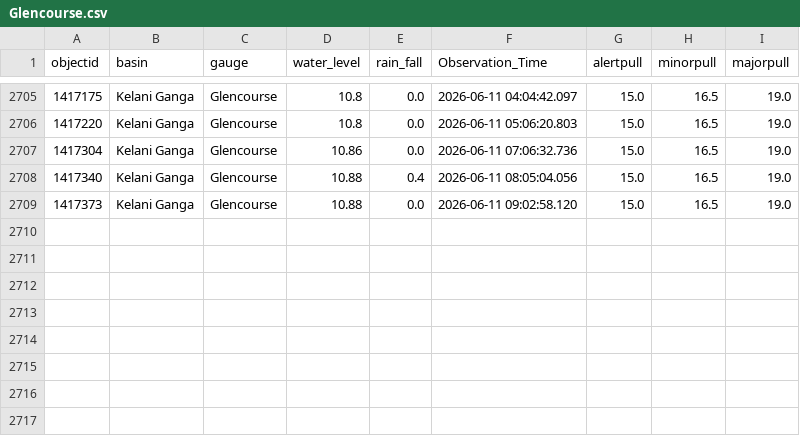
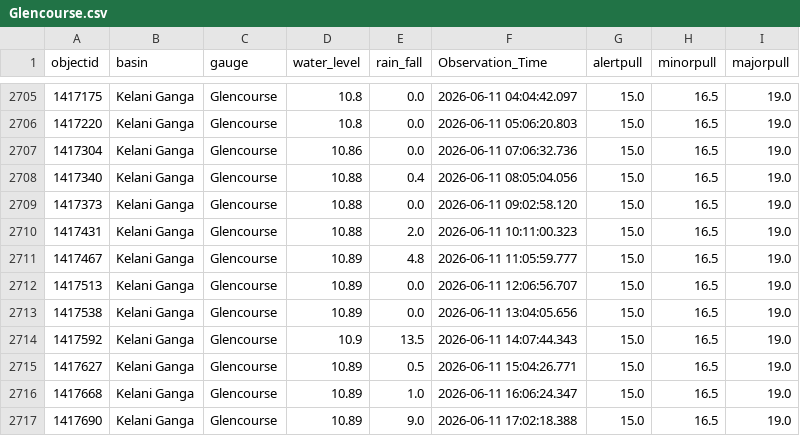
Before and after one commit to hhumal/Irrigation-Dept-Manual-River-Gauge-Readings, a CSV file: Station_Rainfall_CSVs/Glencourse.csv, drawn as a sheet; only a part is shown, gaps mark what is left out.

```diff
--- a/Station_Rainfall_CSVs/Glencourse.csv
+++ b/Station_Rainfall_CSVs/Glencourse.csv
@@ -2709 +2709,9 @@ objectid,basin,gauge,water_level,rain_fall,Observation_Time,alertpull,minorpull,
 1417373,Kelani Ganga,Glencourse,10.88,0.0,2026-06-11 09:02:58.120,15.0,16.5,19.0
+1417431,Kelani Ganga,Glencourse,10.88,2.0,2026-06-11 10:11:00.323,15.0,16.5,19.0
+1417467,Kelani Ganga,Glencourse,10.89,4.8,2026-06-11 11:05:59.777,15.0,16.5,19.0
+1417513,Kelani Ganga,Glencourse,10.89,0.0,2026-06-11 12:06:56.707,15.0,16.5,19.0
+1417538,Kelani Ganga,Glencourse,10.89,0.0,2026-06-11 13:04:05.656,15.0,16.5,19.0
+1417592,Kelani Ganga,Glencourse,10.9,13.5,2026-06-11 14:07:44.343,15.0,16.5,19.0
+1417627,Kelani Ganga,Glencourse,10.89,0.5,2026-06-11 15:04:26.771,15.0,16.5,19.0
+1417668,Kelani Ganga,Glencourse,10.89,1.0,2026-06-11 16:06:24.347,15.0,16.5,19.0
+1417690,Kelani Ganga,Glencourse,10.89,9.0,2026-06-11 17:02:18.388,15.0,16.5,19.0
```
Also changed, not shown: Station_Rainfall_CSVs/Horowpothana.csv, Station_Rainfall_CSVs/Kalawellawa_(Millakanda).csv, 37 other files.
